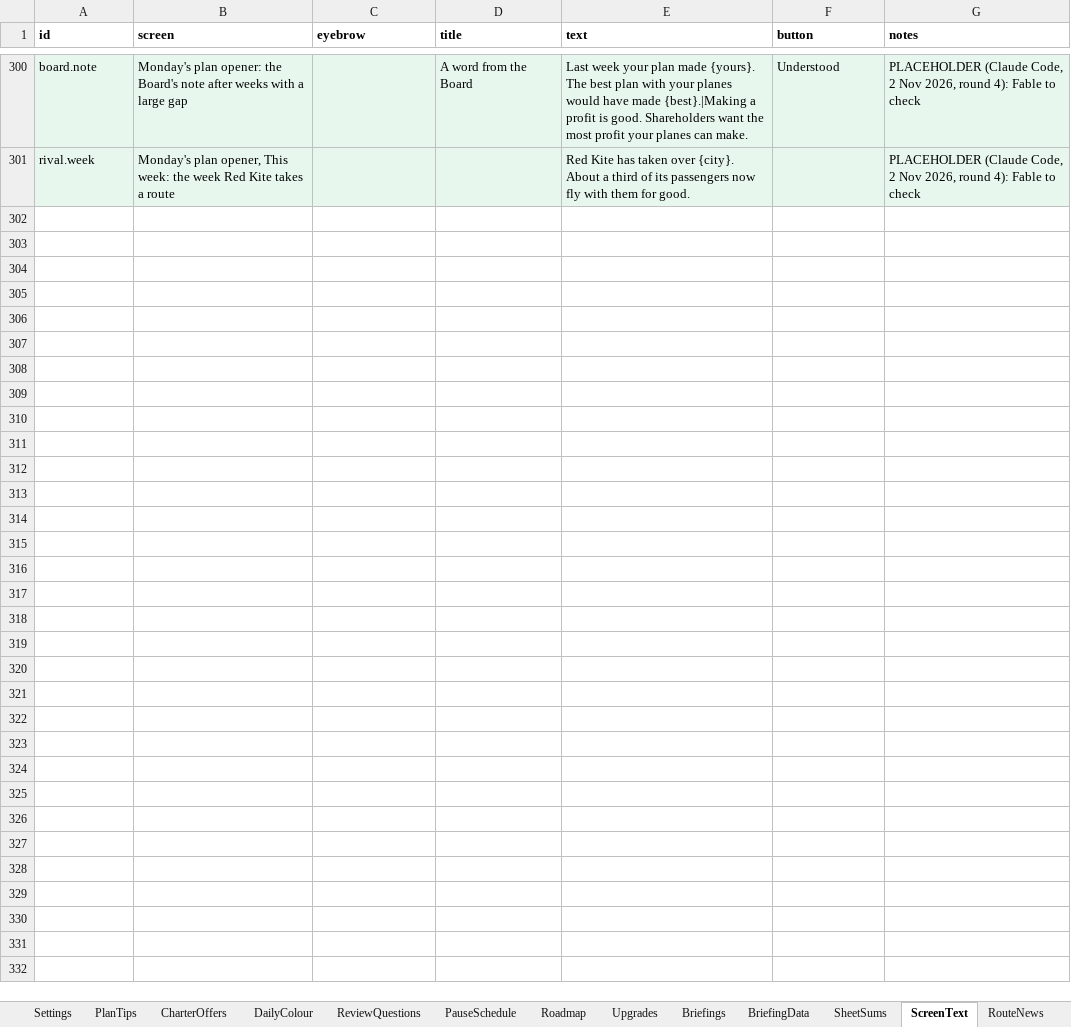
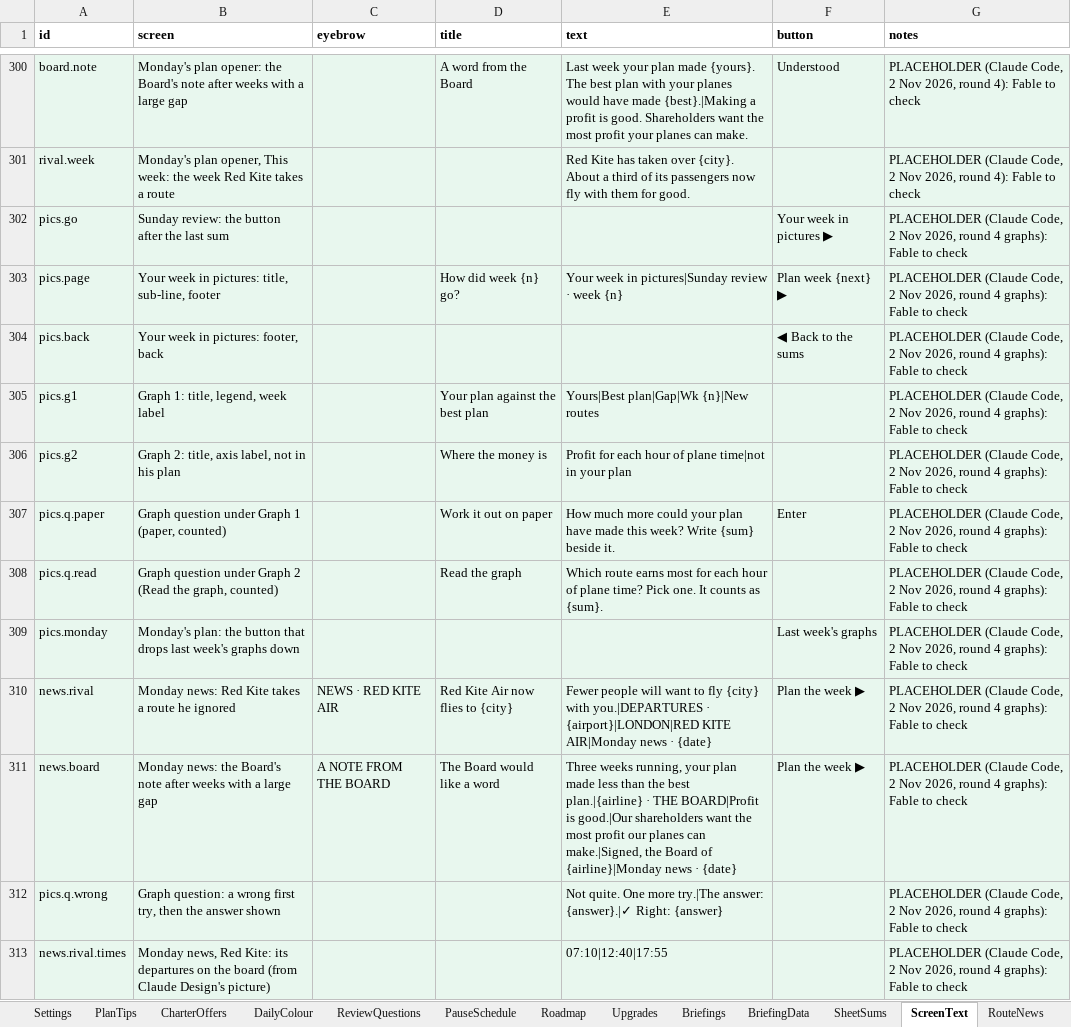
Before and after one commit to bertieharris2-cpu/Airline-Simulator-Maths-Game, an Excel workbook: data/Airline-World-Workbook.xlsx, sheet ScreenText, drawn as a sheet; only a part is shown, gaps mark what is left out; values as stored, in another font and other column widths than the file's, no borders; the diff names each change by its address in the sheet, - before the commit and + after, or states it on an @@ line.

```diff
--- a/data/Airline-World-Workbook.xlsx (sheet ScreenText)
+++ b/data/Airline-World-Workbook.xlsx (sheet ScreenText)
+row 302: pics.go | Sunday review: the button after the last sum |  |  |  | Your week in pictures ▶ | PLACEHOLDER (Claude Code, 2 Nov 2026, round 4 graphs): Fable to check
+row 303: pics.page | Your week in pictures: title, sub-line, footer |  | How did week {n} go? | Your week in pictures|Sunday review · week {n} | Plan week {next} ▶ | PLACEHOLDER (Claude Code, 2 Nov 2026, round 4 graphs): Fable to check
+row 304: pics.back | Your week in pictures: footer, back |  |  |  | ◀ Back to the sums | PLACEHOLDER (Claude Code, 2 Nov 2026, round 4 graphs): Fable to check
+row 305: pics.g1 | Graph 1: title, legend, week label |  | Your plan against the best plan | Yours|Best plan|Gap|Wk {n}|New routes |  | PLACEHOLDER (Claude Code, 2 Nov 2026, round 4 graphs): Fable to check
+row 306: pics.g2 | Graph 2: title, axis label, not in his plan |  | Where the money is | Profit for each hour of plane time|not in your plan |  | PLACEHOLDER (Claude Code, 2 Nov 2026, round 4 graphs): Fable to check
+row 307: pics.q.paper | Graph question under Graph 1 (paper, counted) |  | Work it out on paper | How much more could your plan have made this week? Write {sum} beside it. | Enter | PLACEHOLDER (Claude Code, 2 Nov 2026, round 4 graphs): Fable to check
+row 308: pics.q.read | Graph question under Graph 2 (Read the graph, counted) |  | Read the graph | Which route earns most for each hour of plane time? Pick one. It counts as {sum}. |  | PLACEHOLDER (Claude Code, 2 Nov 2026, round 4 graphs): Fable to check
+row 309: pics.monday | Monday's plan: the button that drops last week's graphs down |  |  |  | Last week's graphs | PLACEHOLDER (Claude Code, 2 Nov 2026, round 4 graphs): Fable to check
+row 310: news.rival | Monday news: Red Kite takes a route he ignored | NEWS · RED KITE AIR | Red Kite Air now flies to {city} | Fewer people will want to fly {city} with you.|DEPARTURES · {airport}|LONDON|RED KITE AIR|Monday news · {date} | Plan the week ▶ | PLACEHOLDER (Claude Code, 2 Nov 2026, round 4 graphs): Fable to check
+row 311: news.board | Monday news: the Board's note after weeks with a large gap | A NOTE FROM THE BOARD | The Board would like a word | Three weeks running, your plan made less than the best plan.|{airline} · THE BOARD|Profit is good.|Our shareholders want the most profit our planes can make.|Signed, the Board of {airline}|Monday news · {date} | Plan the week ▶ | PLACEHOLDER (Claude Code, 2 Nov 2026, round 4 graphs): Fable to check
+row 312: pics.q.wrong | Graph question: a wrong first try, then the answer shown |  |  | Not quite. One more try.|The answer: {answer}.|✓ Right: {answer} |  | PLACEHOLDER (Claude Code, 2 Nov 2026, round 4 graphs): Fable to check
+row 313: news.rival.times | Monday news, Red Kite: its departures on the board (from Claude Design's picture) |  |  | 07:10|12:40|17:55 |  | PLACEHOLDER (Claude Code, 2 Nov 2026, round 4 graphs): Fable to check
```
Also changed, not shown: sheet Settings, sheet Routes, sheet README, 37 other files.
